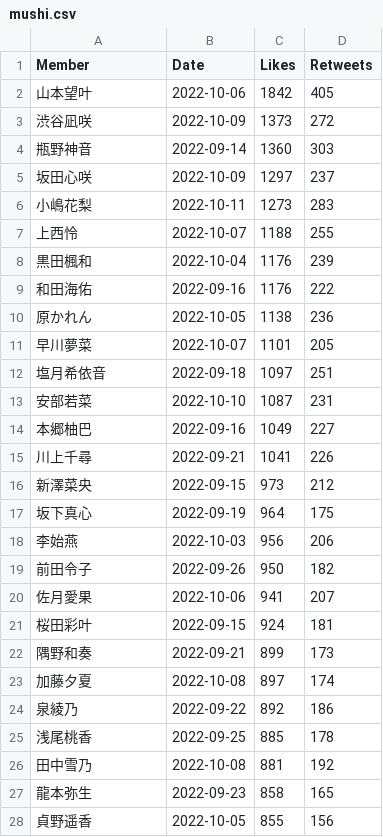
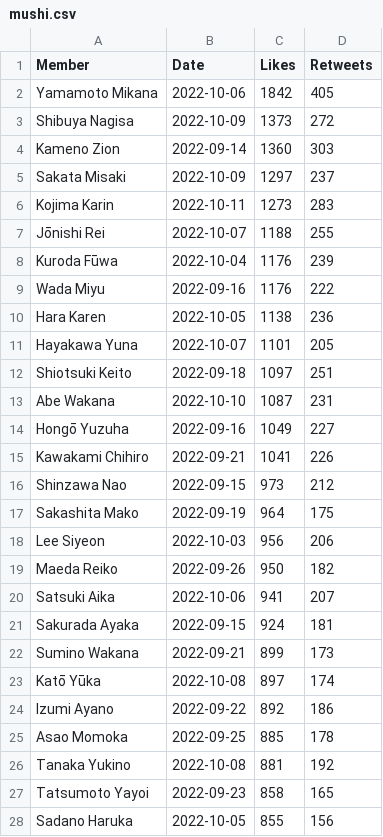
Before and after one commit to nvmea/nmbrank, a CSV file: content/post/2022-11-02-some-stats/mushi.csv, drawn as a sheet; only a part is shown; the diff covers the shown part only.

```diff
--- a/content/post/2022-11-02-some-stats/mushi.csv
+++ b/content/post/2022-11-02-some-stats/mushi.csv
@@ -1,28 +1,28 @@
 Member,Date,Likes,Retweets
-山本望叶,2022-10-06,1842,405
-渋谷凪咲,2022-10-09,1373,272
-瓶野神音,2022-09-14,1360,303
-坂田心咲,2022-10-09,1297,237
-小嶋花梨,2022-10-11,1273,283
-上西怜,2022-10-07,1188,255
-黒田楓和,2022-10-04,1176,239
-和田海佑,2022-09-16,1176,222
-原かれん,2022-10-05,1138,236
-早川夢菜,2022-10-07,1101,205
-塩月希依音,2022-09-18,1097,251
-安部若菜,2022-10-10,1087,231
-本郷柚巴,2022-09-16,1049,227
-川上千尋,2022-09-21,1041,226
-新澤菜央,2022-09-15,973,212
-坂下真心,2022-09-19,964,175
-李始燕,2022-10-03,956,206
-前田令子,2022-09-26,950,182
-佐月愛果,2022-10-06,941,207
-桜田彩叶,2022-09-15,924,181
-隅野和奏,2022-09-21,899,173
-加藤夕夏,2022-10-08,897,174
-泉綾乃,2022-09-22,892,186
-浅尾桃香,2022-09-25,885,178
-田中雪乃,2022-10-08,881,192
-龍本弥生,2022-09-23,858,165
-貞野遥香,2022-10-05,855,156
+Yamamoto Mikana,2022-10-06,1842,405
+Shibuya Nagisa,2022-10-09,1373,272
+Kameno Zion,2022-09-14,1360,303
+Sakata Misaki,2022-10-09,1297,237
+Kojima Karin,2022-10-11,1273,283
+Jōnishi Rei,2022-10-07,1188,255
+Kuroda Fūwa,2022-10-04,1176,239
+Wada Miyu,2022-09-16,1176,222
+Hara Karen,2022-10-05,1138,236
+Hayakawa Yuna,2022-10-07,1101,205
+Shiotsuki Keito,2022-09-18,1097,251
+Abe Wakana,2022-10-10,1087,231
+Hongō Yuzuha,2022-09-16,1049,227
+Kawakami Chihiro,2022-09-21,1041,226
+Shinzawa Nao,2022-09-15,973,212
+Sakashita Mako,2022-09-19,964,175
+Lee Siyeon,2022-10-03,956,206
+Maeda Reiko,2022-09-26,950,182
+Satsuki Aika,2022-10-06,941,207
+Sakurada Ayaka,2022-09-15,924,181
+Sumino Wakana,2022-09-21,899,173
+Katō Yūka,2022-10-08,897,174
+Izumi Ayano,2022-09-22,892,186
+Asao Momoka,2022-09-25,885,178
+Tanaka Yukino,2022-10-08,881,192
+Tatsumoto Yayoi,2022-09-23,858,165
+Sadano Haruka,2022-10-05,855,156
```
Also changed, not shown: 18 edited cells elsewhere in this file, content/post/2022-11-02-some-stats/insta.csv, content/post/2022-11-02-some-stats/randomvote.csv, 3 other files.
